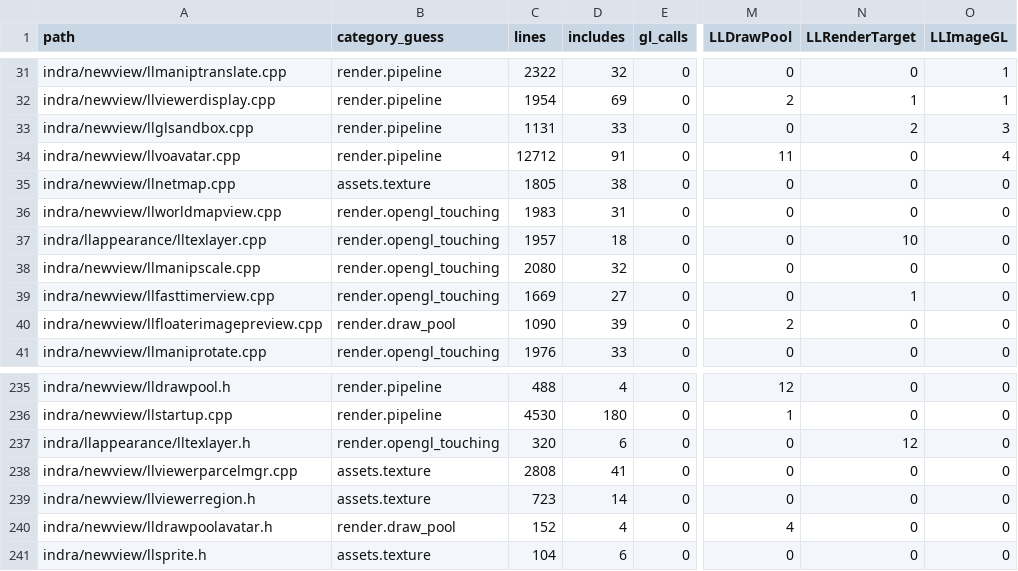
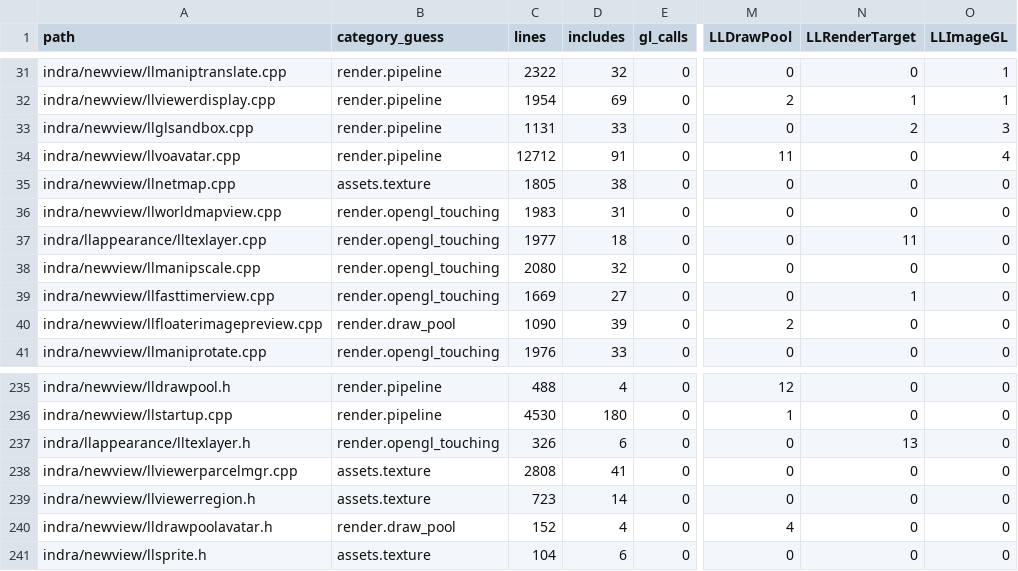
Before and after one commit to Minuit-Ferina/Mare-viewer, a CSV file: docs/architecture/generated/source_inventory.csv, drawn as a sheet; only a part is shown, gaps mark what is left out; the diff names each change by its address in the sheet, - before the commit and + after, or states it on an @@ line.

```diff
--- a/docs/architecture/generated/source_inventory.csv
+++ b/docs/architecture/generated/source_inventory.csv
-C37 (lines): 1957
+C37 (lines): 1977
-N37 (LLRenderTarget): 10
+N37 (LLRenderTarget): 11
-C237 (lines): 320
+C237 (lines): 326
-N237 (LLRenderTarget): 12
+N237 (LLRenderTarget): 13
```
Also changed, not shown: 7 other files.
